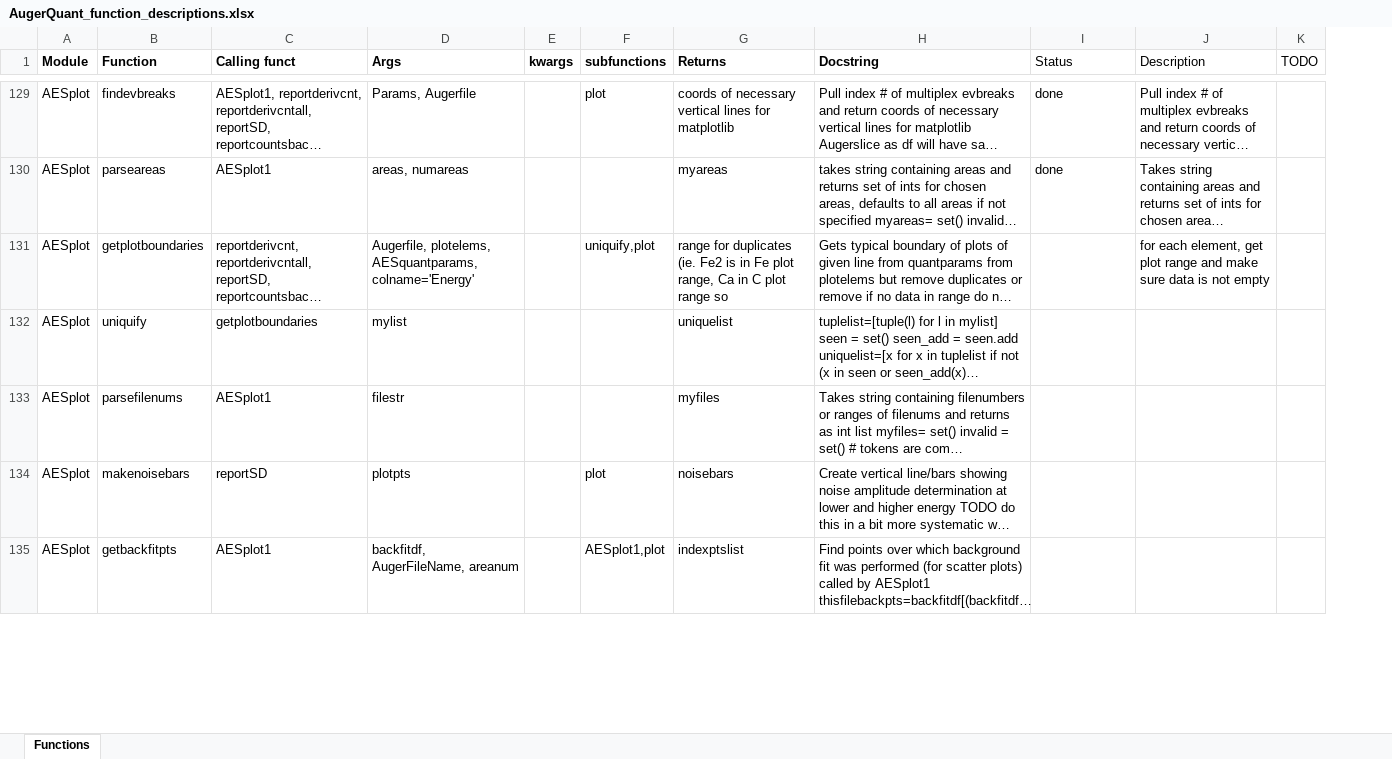
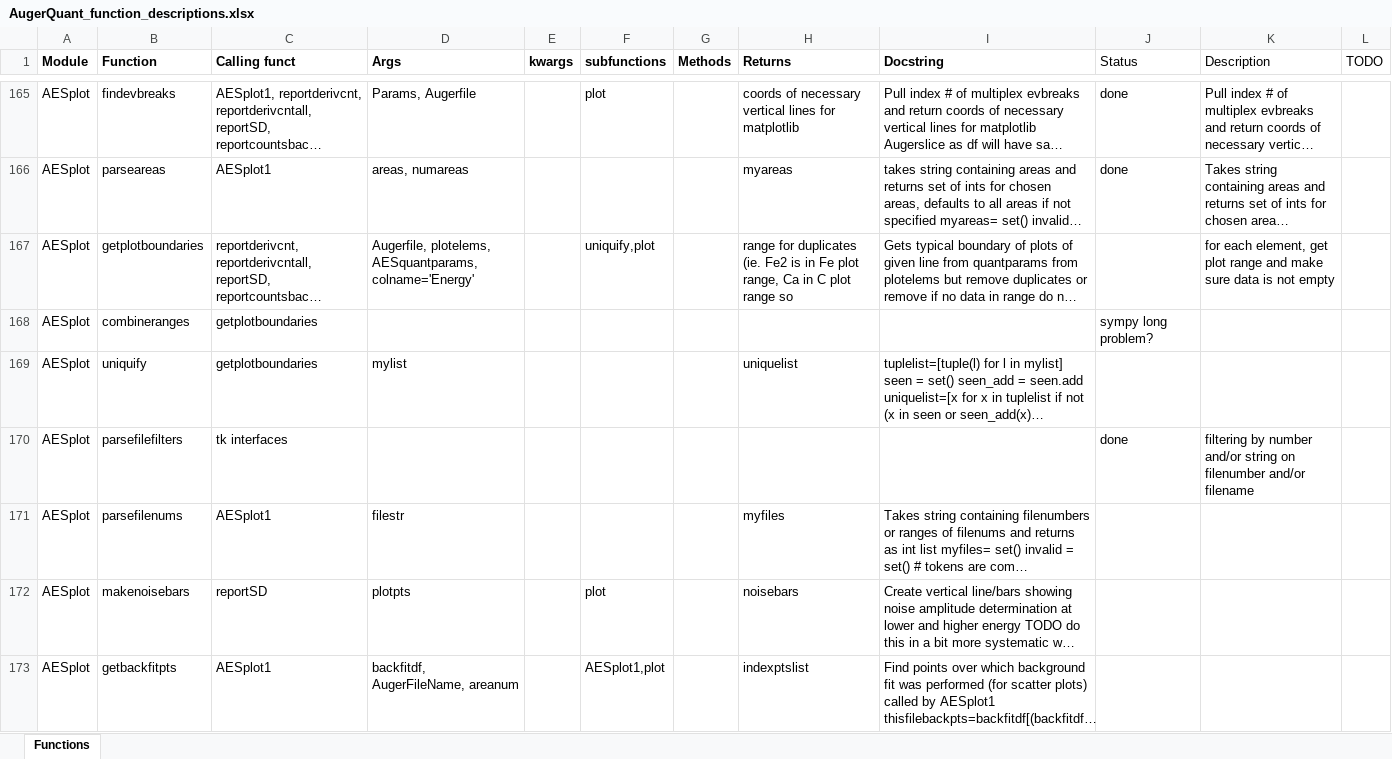
Before and after one commit to tkcroat/Augerquant, an Excel workbook: Docs/AugerQuant_function_descriptions.xlsx, sheet Functions, drawn as a sheet; only a part is shown, gaps mark what is left out; long unchanged cells end in …; values as stored, in another font and other column widths than the file's, no borders; the diff covers the shown part only; the diff names each change by its address in the sheet, - before the commit and + after, or states it on an @@ line.

```diff
--- a/Docs/AugerQuant_function_descriptions.xlsx (sheet Functions)
+++ b/Docs/AugerQuant_function_descriptions.xlsx (sheet Functions)
+column G (Methods), empty
+row 168: AESplot | combineranges | getplotboundaries |  |  |  |  |  |  | sympy long problem?
+row 170: AESplot | parsefilefilters | tk interfaces |  |  |  |  |  |  | done | filtering by number and/or string on filenumber and/or filename
```
Also changed, not shown: 41 added rows, 4 removed rows, 19 edited cells and cell formats elsewhere in this sheet, 1 other file.
